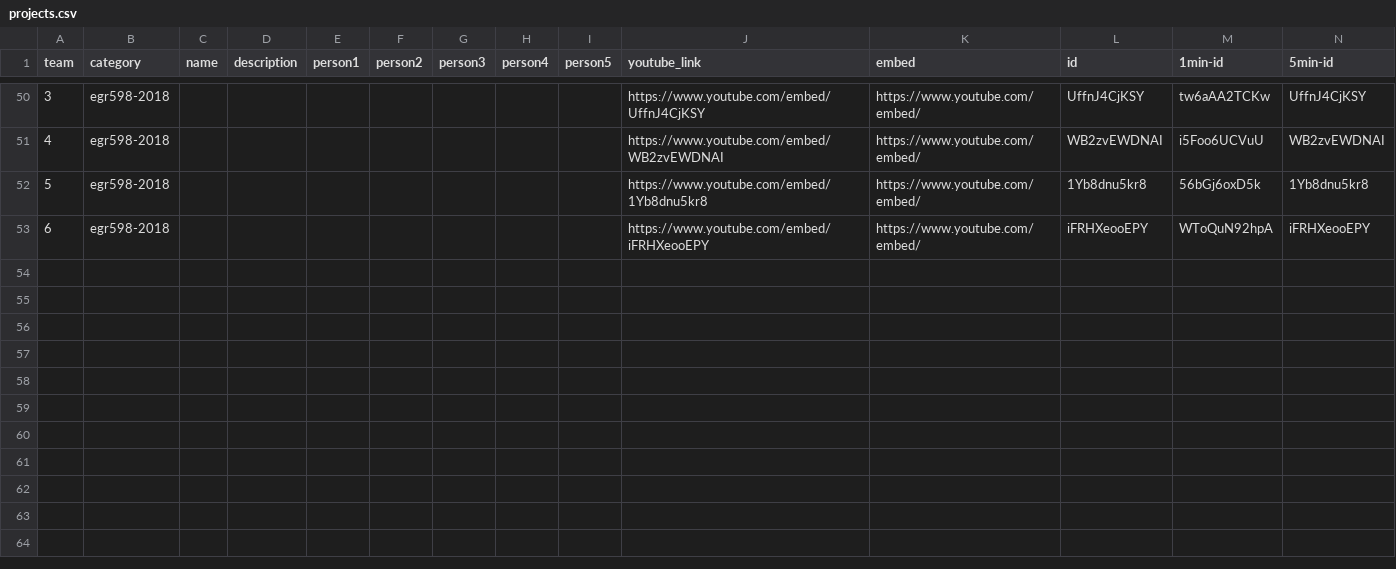
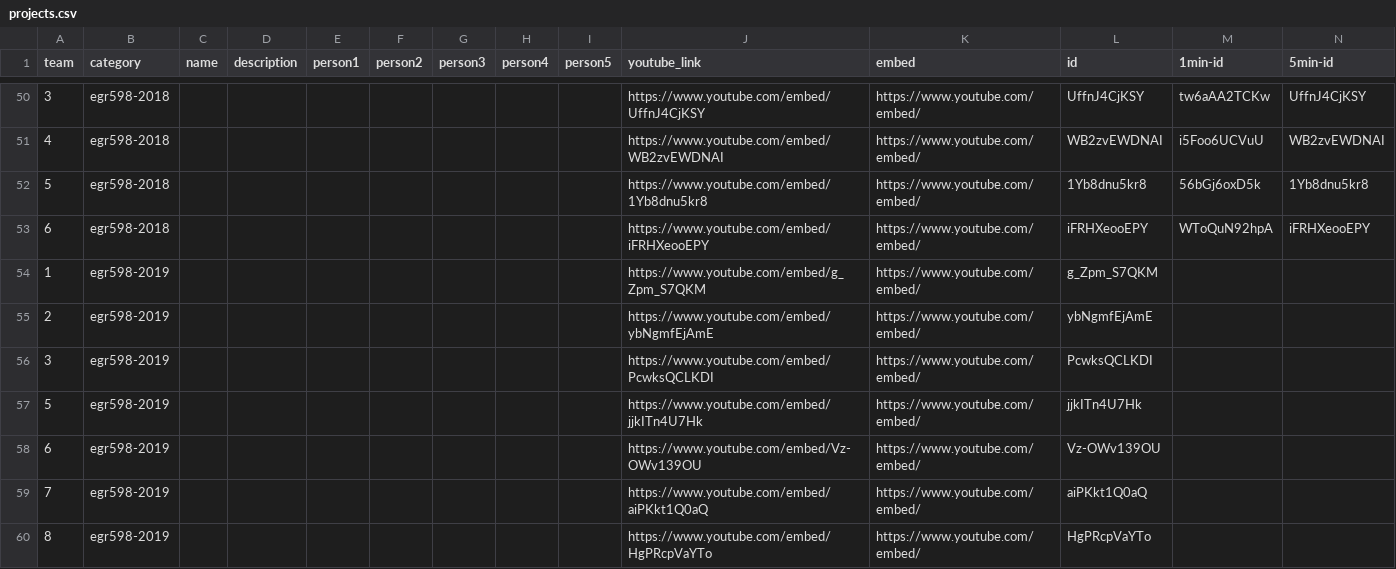
Before and after one commit to idealabasu/idealab_jekyll_source, a CSV file: _data/projects.csv, drawn as a sheet; only a part is shown, gaps mark what is left out; the diff names each change by its address in the sheet, - before the commit and + after, or states it on an @@ line.

```diff
--- a/_data/projects.csv
+++ b/_data/projects.csv
+row 54: 1 | egr598-2019 |  |  |  |  |  |  |  | https://www.youtube.com/embed/g_Zpm_S7QKM | https://www.youtube.com/embed/ | g_Zpm_S7QKM
+row 55: 2 | egr598-2019 |  |  |  |  |  |  |  | https://www.youtube.com/embed/ybNgmfEjAmE | https://www.youtube.com/embed/ | ybNgmfEjAmE
+row 56: 3 | egr598-2019 |  |  |  |  |  |  |  | https://www.youtube.com/embed/PcwksQCLKDI | https://www.youtube.com/embed/ | PcwksQCLKDI
+row 57: 5 | egr598-2019 |  |  |  |  |  |  |  | https://www.youtube.com/embed/jjkITn4U7Hk | https://www.youtube.com/embed/ | jjkITn4U7Hk
+row 58: 6 | egr598-2019 |  |  |  |  |  |  |  | https://www.youtube.com/embed/Vz-OWv139OU | https://www.youtube.com/embed/ | Vz-OWv139OU
+row 59: 7 | egr598-2019 |  |  |  |  |  |  |  | https://www.youtube.com/embed/aiPKkt1Q0aQ | https://www.youtube.com/embed/ | aiPKkt1Q0aQ
+row 60: 8 | egr598-2019 |  |  |  |  |  |  |  | https://www.youtube.com/embed/HgPRcpVaYTo | https://www.youtube.com/embed/ | HgPRcpVaYTo
```
Also changed, not shown: 1 other file.
